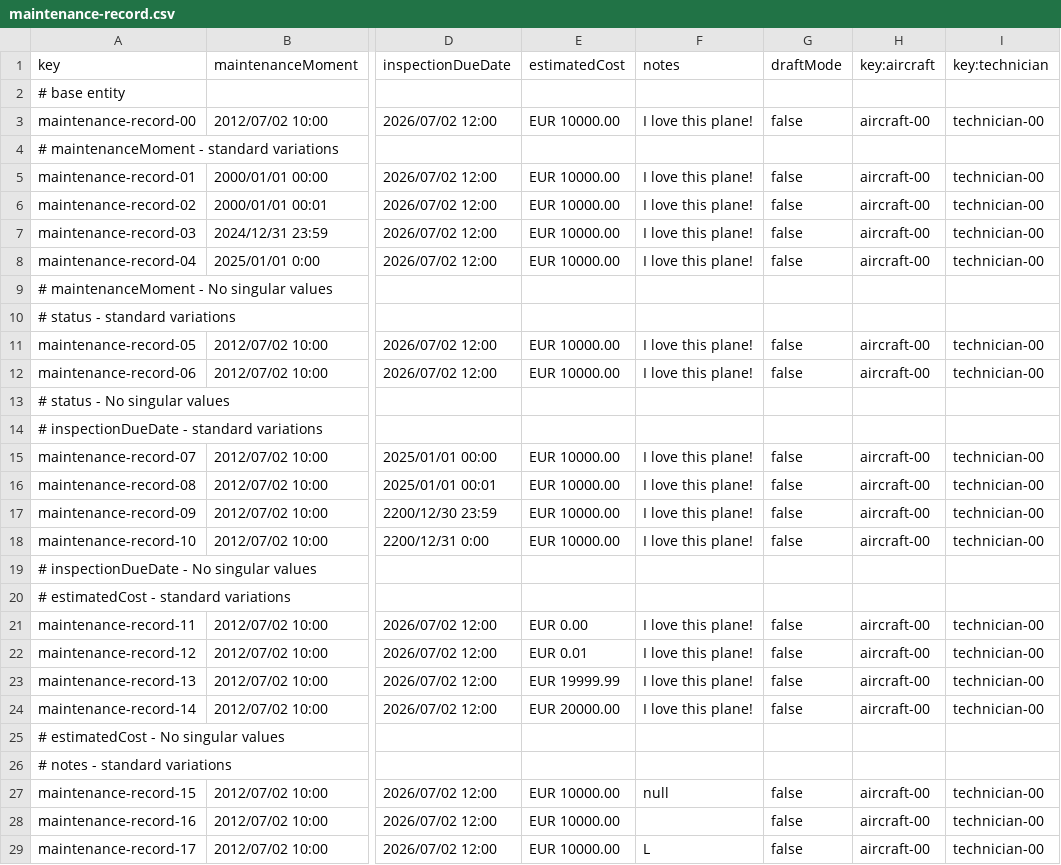
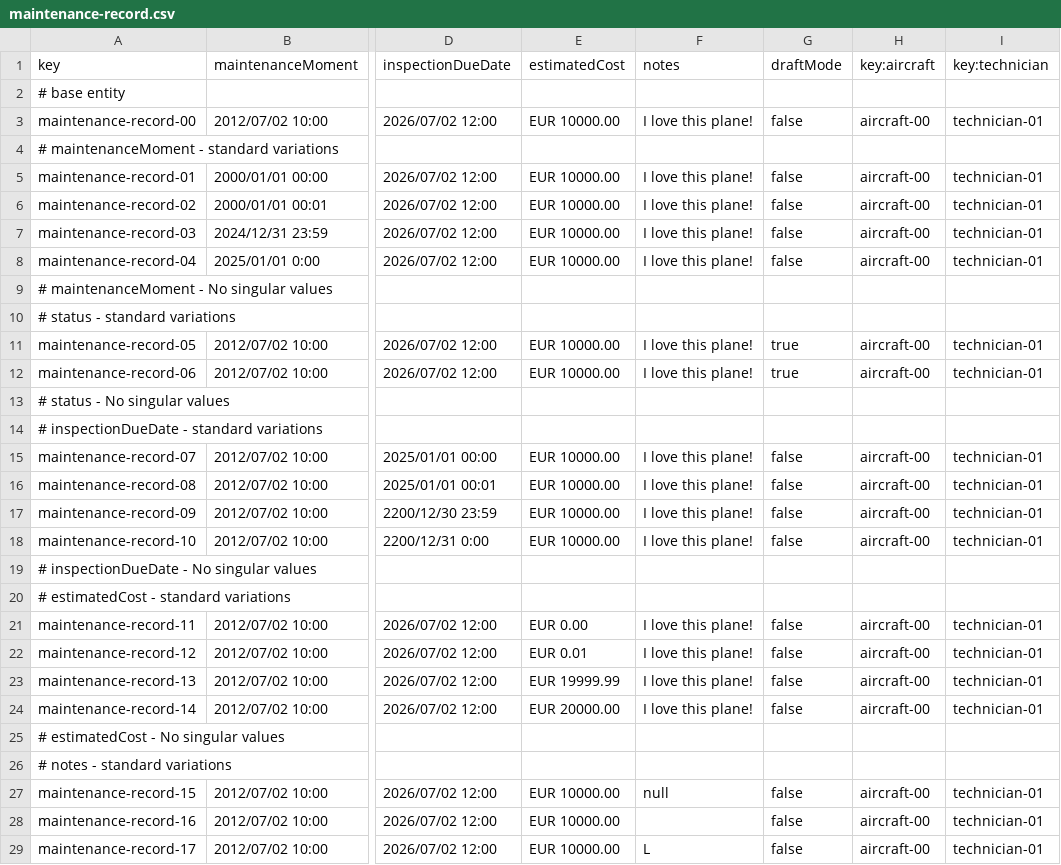
Before and after one commit to DP2-IIS-C1048/Acme-ANS-D, a CSV file: src/main/resources/WEB-INF/data/sample/maintenance-record.csv, drawn as a sheet; only a part is shown, gaps mark what is left out; the diff covers the shown part only; the diff names each change by its address in the sheet, - before the commit and + after, or states it on an @@ line.

Commit message:
Update maintenance-record.csv

```diff
--- a/src/main/resources/WEB-INF/data/sample/maintenance-record.csv
+++ b/src/main/resources/WEB-INF/data/sample/maintenance-record.csv
-I3 (key:technician): technician-00
+I3 (key:technician): technician-01
-I5:I8 (key:technician): technician-00
+I5:I8 (key:technician): technician-01
-G11:G12 (draftMode): false
+G11:G12 (draftMode): true
-I11:I12 (key:technician): technician-00
+I11:I12 (key:technician): technician-01
-I15:I18 (key:technician): technician-00
+I15:I18 (key:technician): technician-01
-I21:I24 (key:technician): technician-00
+I21:I24 (key:technician): technician-01
-I27:I29 (key:technician): technician-00
+I27:I29 (key:technician): technician-01
```
Also changed, not shown: 15 edited cells elsewhere in this file.
